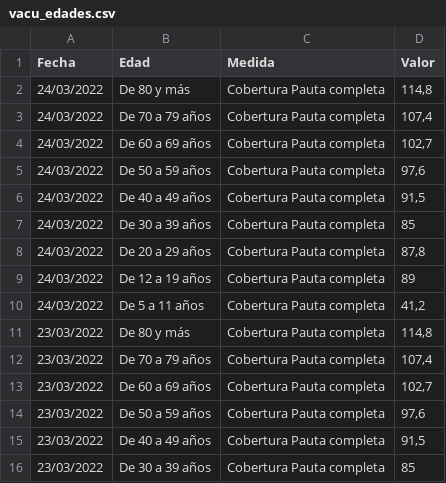
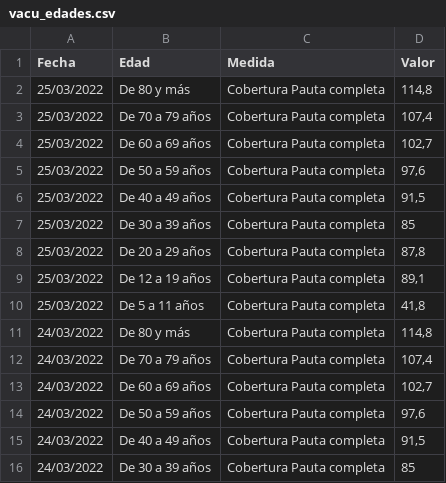
Before and after one commit to Pakillo/COVID19-Andalucia, a CSV file: datos/vacu_edades.csv, drawn as a sheet; only a part is shown; the shorter side is filled out with more unchanged rows; the diff names each change by its address in the sheet, - before the commit and + after, or states it on an @@ line.

```diff
--- a/datos/vacu_edades.csv
+++ b/datos/vacu_edades.csv
+row 2: 25/03/2022 | De 80 y más | Cobertura Pauta completa | 114,8
+row 3: 25/03/2022 | De 70 a 79 años | Cobertura Pauta completa | 107,4
+row 4: 25/03/2022 | De 60 a 69 años | Cobertura Pauta completa | 102,7
+row 5: 25/03/2022 | De 50 a 59 años | Cobertura Pauta completa | 97,6
+row 6: 25/03/2022 | De 40 a 49 años | Cobertura Pauta completa | 91,5
+row 7: 25/03/2022 | De 30 a 39 años | Cobertura Pauta completa | 85
+row 8: 25/03/2022 | De 20 a 29 años | Cobertura Pauta completa | 87,8
+row 9: 25/03/2022 | De 12 a 19 años | Cobertura Pauta completa | 89,1
+row 10: 25/03/2022 | De 5 a 11 años | Cobertura Pauta completa | 41,8
```
Also changed, not shown: datos/casos_edad_provs_new.csv, datos/confPCR_edad_fecha.csv, 52 other files.
